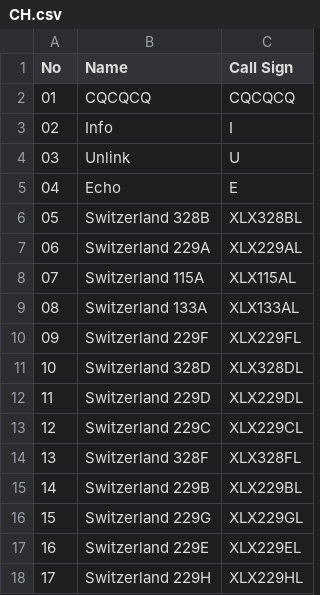
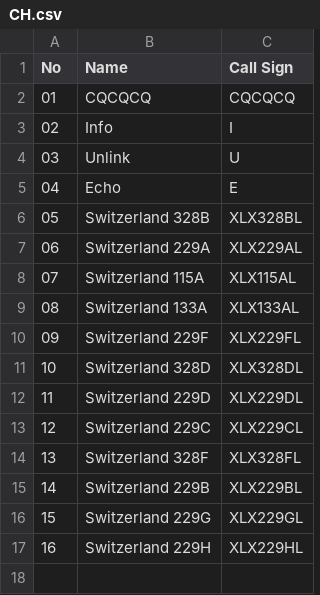
Before and after one commit to Gruppio/DStar-Reflectors, a CSV file: UR_CALLS/CH.csv, drawn as a sheet; removed rows and columns are numbered as before the commit, all else as after; the diff names each change by its address in the sheet, - before the commit and + after, or states it on an @@ line.

```diff
--- a/UR_CALLS/CH.csv
+++ b/UR_CALLS/CH.csv
-row 17: 16 | Switzerland 229E | XLX229EL
@@ column A (No) renumbered from row 17 down @@
```
Also changed, not shown: UR_CALLS/AU.csv, UR_CALLS/CA.csv, 28 other files.
